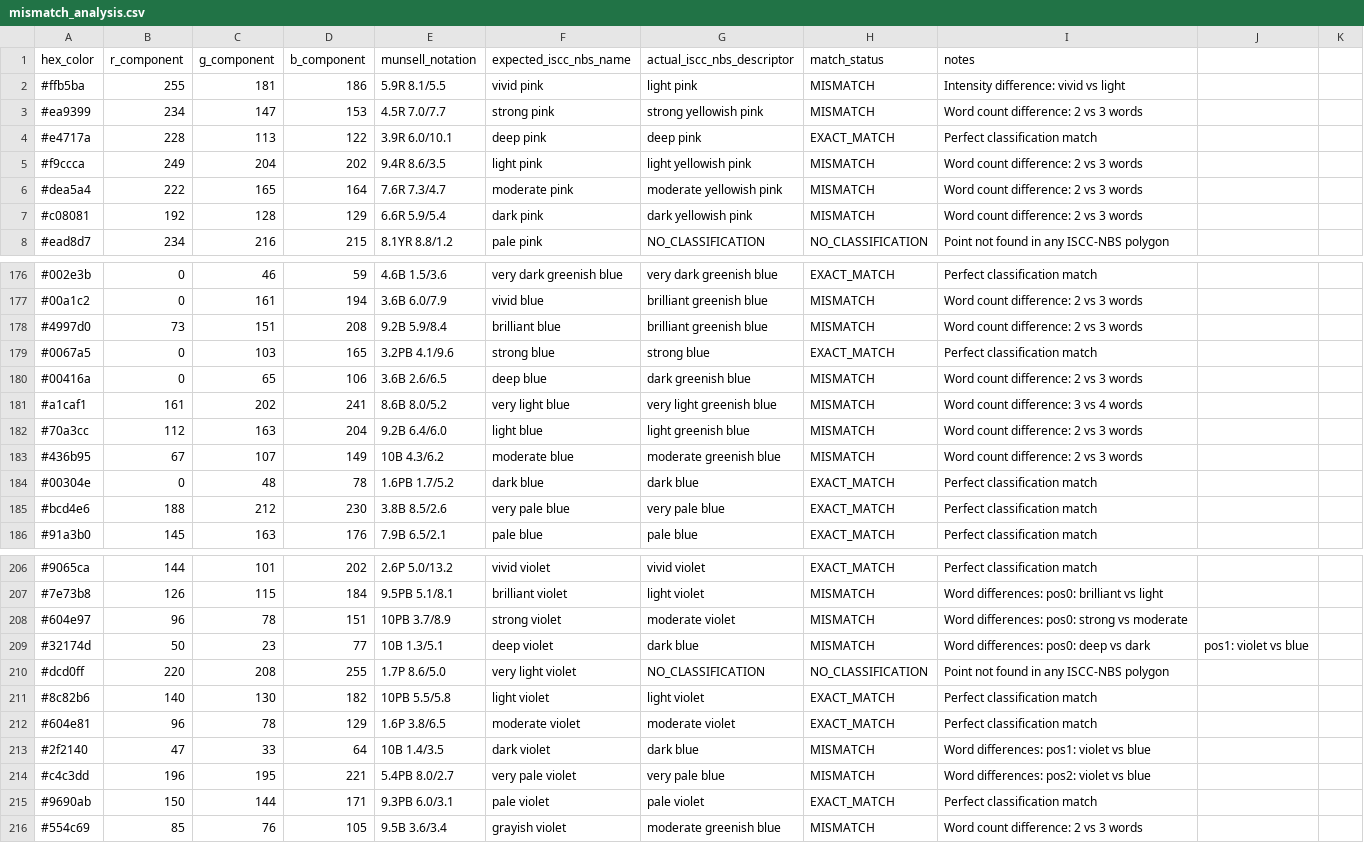
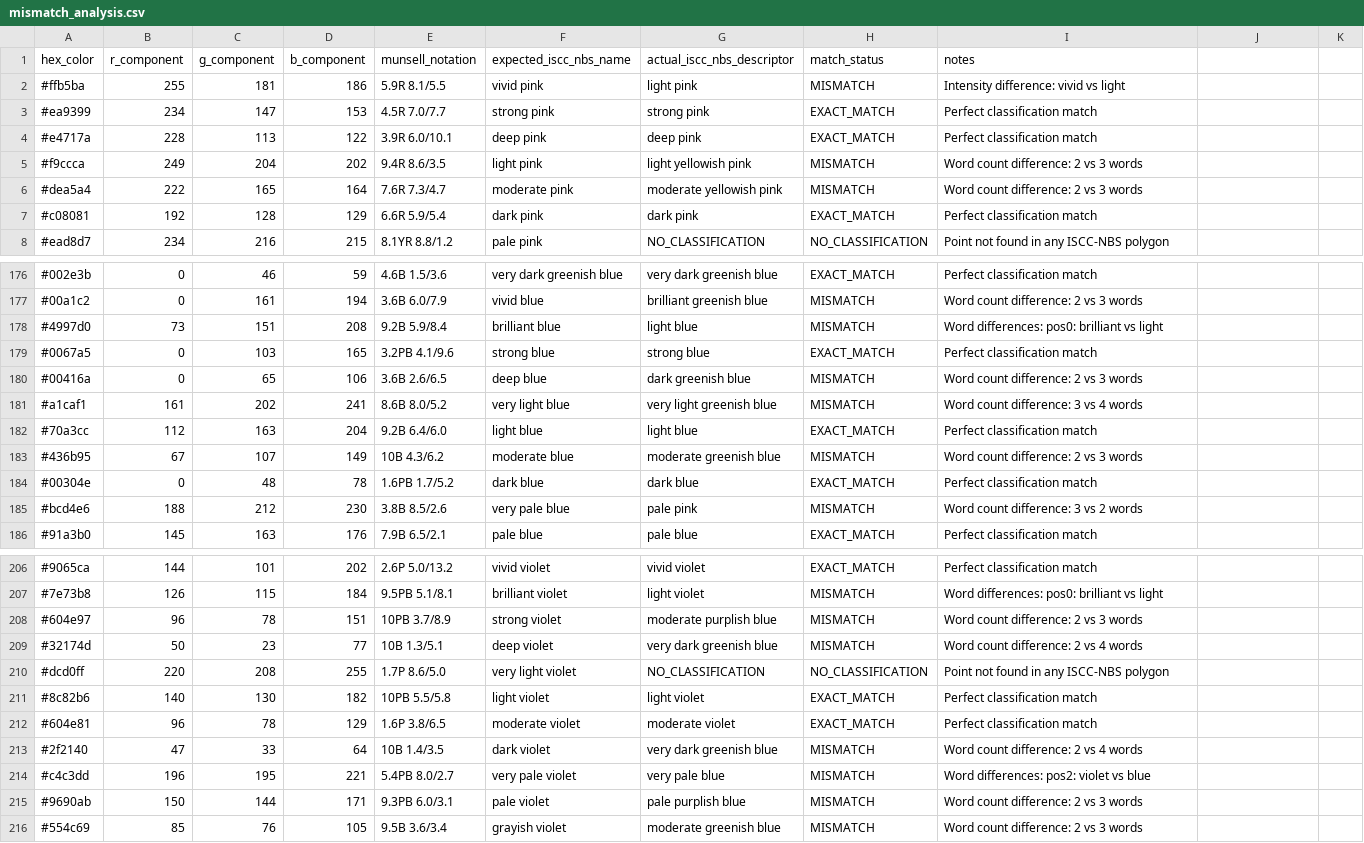
Before and after one commit to ChrisGVE/MunsellSpace, a CSV file: mismatch_analysis.csv, drawn as a sheet; only a part is shown, gaps mark what is left out; the diff covers the shown part only.

```diff
--- a/mismatch_analysis.csv
+++ b/mismatch_analysis.csv
@@ -2,3 +2,3 @@ hex_color,r_component,g_component,b_component,munsell_notation,expected_iscc_nbs
 #ffb5ba,255,181,186,5.9R 8.1/5.5,vivid pink,light pink,MISMATCH,Intensity difference: vivid vs light
-#ea9399,234,147,153,4.5R 7.0/7.7,strong pink,strong yellowish pink,MISMATCH,Word count difference: 2 vs 3 words
+#ea9399,234,147,153,4.5R 7.0/7.7,strong pink,strong pink,EXACT_MATCH,Perfect classification match
 #e4717a,228,113,122,3.9R 6.0/10.1,deep pink,deep pink,EXACT_MATCH,Perfect classification match
@@ -6,3 +6,3 @@ hex_color,r_component,g_component,b_component,munsell_notation,expected_iscc_nbs
 #dea5a4,222,165,164,7.6R 7.3/4.7,moderate pink,moderate yellowish pink,MISMATCH,Word count difference: 2 vs 3 words
-#c08081,192,128,129,6.6R 5.9/5.4,dark pink,dark yellowish pink,MISMATCH,Word count difference: 2 vs 3 words
+#c08081,192,128,129,6.6R 5.9/5.4,dark pink,dark pink,EXACT_MATCH,Perfect classification match
 #ead8d7,234,216,215,8.1YR 8.8/1.2,pale pink,NO_CLASSIFICATION,NO_CLASSIFICATION,Point not found in any ISCC-NBS polygon
@@ -177,3 +177,3 @@ hex_color,r_component,g_component,b_component,munsell_notation,expected_iscc_nbs
 #00a1c2,0,161,194,3.6B 6.0/7.9,vivid blue,brilliant greenish blue,MISMATCH,Word count difference: 2 vs 3 words
-#4997d0,73,151,208,9.2B 5.9/8.4,brilliant blue,brilliant greenish blue,MISMATCH,Word count difference: 2 vs 3 words
+#4997d0,73,151,208,9.2B 5.9/8.4,brilliant blue,light blue,MISMATCH,Word differences: pos0: brilliant vs light
 #0067a5,0,103,165,3.2PB 4.1/9.6,strong blue,strong blue,EXACT_MATCH,Perfect classification match
@@ -181,6 +181,6 @@ hex_color,r_component,g_component,b_component,munsell_notation,expected_iscc_nbs
 #a1caf1,161,202,241,8.6B 8.0/5.2,very light blue,very light greenish blue,MISMATCH,Word count difference: 3 vs 4 words
-#70a3cc,112,163,204,9.2B 6.4/6.0,light blue,light greenish blue,MISMATCH,Word count difference: 2 vs 3 words
+#70a3cc,112,163,204,9.2B 6.4/6.0,light blue,light blue,EXACT_MATCH,Perfect classification match
 #436b95,67,107,149,10B 4.3/6.2,moderate blue,moderate greenish blue,MISMATCH,Word count difference: 2 vs 3 words
 #00304e,0,48,78,1.6PB 1.7/5.2,dark blue,dark blue,EXACT_MATCH,Perfect classification match
-#bcd4e6,188,212,230,3.8B 8.5/2.6,very pale blue,very pale blue,EXACT_MATCH,Perfect classification match
+#bcd4e6,188,212,230,3.8B 8.5/2.6,very pale blue,pale pink,MISMATCH,Word count difference: 3 vs 2 words
 #91a3b0,145,163,176,7.9B 6.5/2.1,pale blue,pale blue,EXACT_MATCH,Perfect classification match
@@ -207,4 +207,4 @@ hex_color,r_component,g_component,b_component,munsell_notation,expected_iscc_nbs
 #7e73b8,126,115,184,9.5PB 5.1/8.1,brilliant violet,light violet,MISMATCH,Word differences: pos0: brilliant vs light
-#604e97,96,78,151,10PB 3.7/8.9,strong violet,moderate violet,MISMATCH,Word differences: pos0: strong vs moderate
-#32174d,50,23,77,10B 1.3/5.1,deep violet,dark blue,MISMATCH,Word differences: pos0: deep vs dark, pos1: violet vs blue
+#604e97,96,78,151,10PB 3.7/8.9,strong violet,moderate purplish blue,MISMATCH,Word count difference: 2 vs 3 words
+#32174d,50,23,77,10B 1.3/5.1,deep violet,very dark greenish blue,MISMATCH,Word count difference: 2 vs 4 words
 #dcd0ff,220,208,255,1.7P 8.6/5.0,very light violet,NO_CLASSIFICATION,NO_CLASSIFICATION,Point not found in any ISCC-NBS polygon
@@ -212,5 +212,5 @@ hex_color,r_component,g_component,b_component,munsell_notation,expected_iscc_nbs
 #604e81,96,78,129,1.6P 3.8/6.5,moderate violet,moderate violet,EXACT_MATCH,Perfect classification match
-#2f2140,47,33,64,10B 1.4/3.5,dark violet,dark blue,MISMATCH,Word differences: pos1: violet vs blue
+#2f2140,47,33,64,10B 1.4/3.5,dark violet,very dark greenish blue,MISMATCH,Word count difference: 2 vs 4 words
 #c4c3dd,196,195,221,5.4PB 8.0/2.7,very pale violet,very pale blue,MISMATCH,Word differences: pos2: violet vs blue
-#9690ab,150,144,171,9.3PB 6.0/3.1,pale violet,pale violet,EXACT_MATCH,Perfect classification match
+#9690ab,150,144,171,9.3PB 6.0/3.1,pale violet,pale purplish blue,MISMATCH,Word count difference: 2 vs 3 words
 #554c69,85,76,105,9.5B 3.6/3.4,grayish violet,moderate greenish blue,MISMATCH,Word count difference: 2 vs 3 words
```
Also changed, not shown: 42 edited cells elsewhere in this file, 8 other files.
